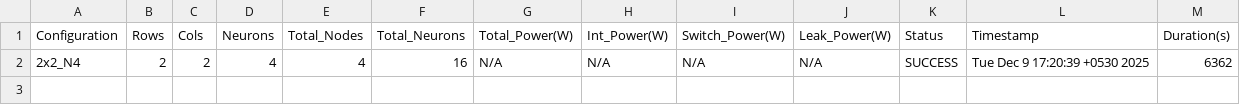
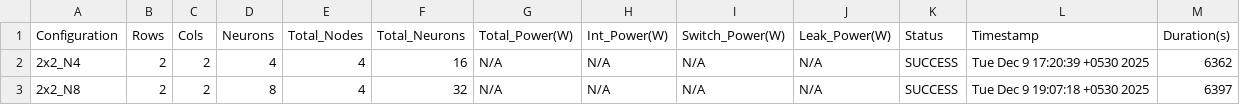
Before and after one commit to PeraMorphIQ/e17-4yp-Neuromorphic-NoC-Architecture-for-SNNs, a CSV file: code/power/power_v6/parametric_results_20251209_153437/power_summary.csv, drawn as a sheet; the diff names each change by its address in the sheet, - before the commit and + after, or states it on an @@ line.

```diff
--- a/code/power/power_v6/parametric_results_20251209_153437/power_summary.csv
+++ b/code/power/power_v6/parametric_results_20251209_153437/power_summary.csv
+row 3: 2x2_N8 | 2 | 2 | 8 | 4 | 32 | N/A | N/A | N/A | N/A | SUCCESS | Tue Dec 9 19:07:18 +0530 2025 | 6397
```
Also changed, not shown: 10 other files.
